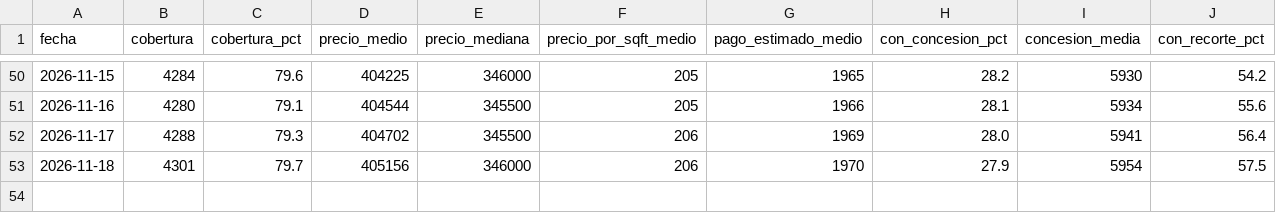
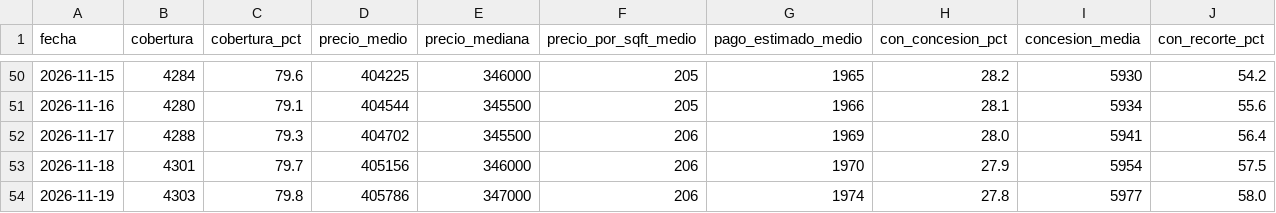
Before and after one commit to feralvro/Projects, a CSV file: data/precios.csv, drawn as a sheet; only a part is shown, gaps mark what is left out.

```diff
--- a/data/precios.csv
+++ b/data/precios.csv
@@ -53 +53,2 @@ fecha,cobertura,cobertura_pct,precio_medio,precio_mediana,precio_por_sqft_medio,
 2026-11-18,4301,79.7,405156,346000,206,1970,27.9,5954,57.5
+2026-11-19,4303,79.8,405786,347000,206,1974,27.8,5977,58.0
```
Also changed, not shown: data/estados.csv, data/historico.csv, 14 other files.
